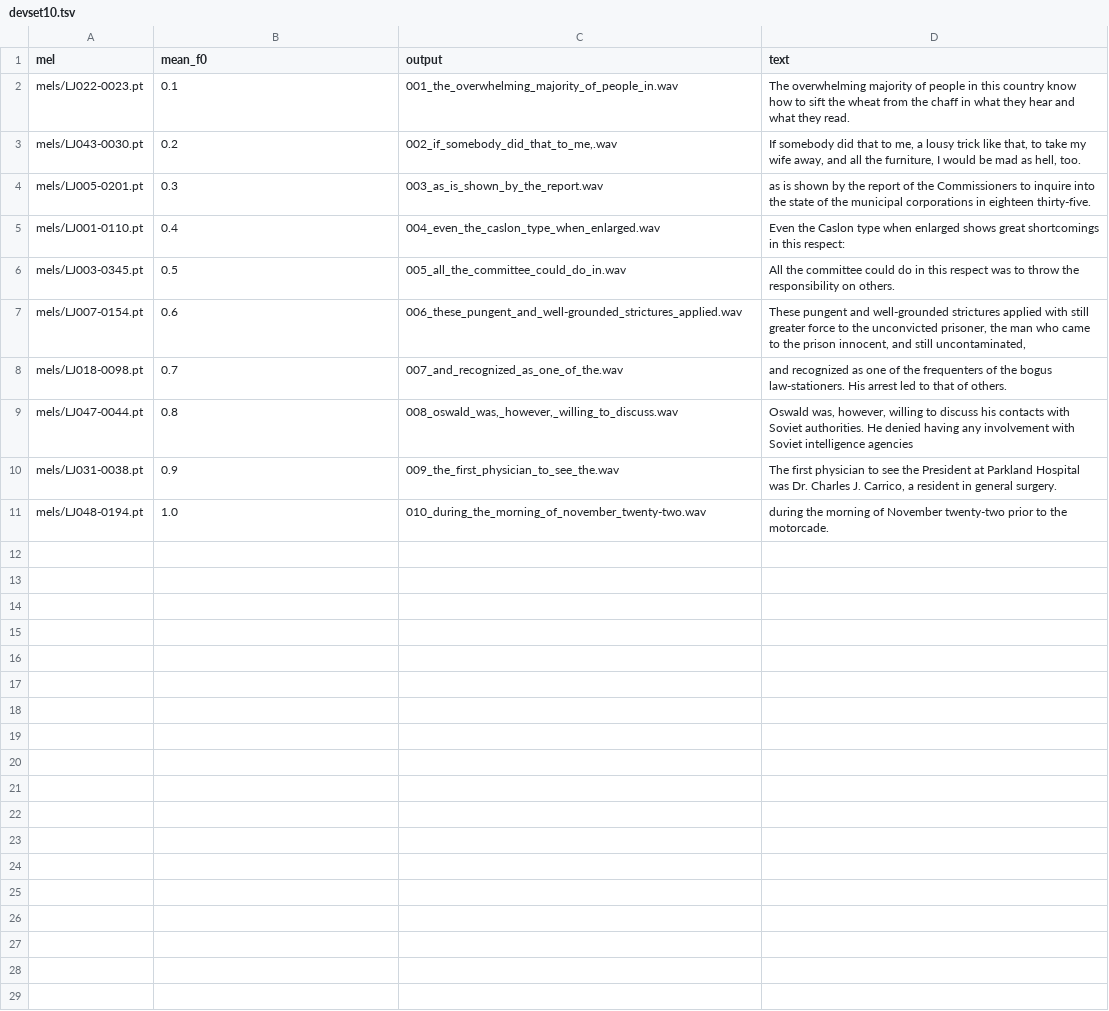
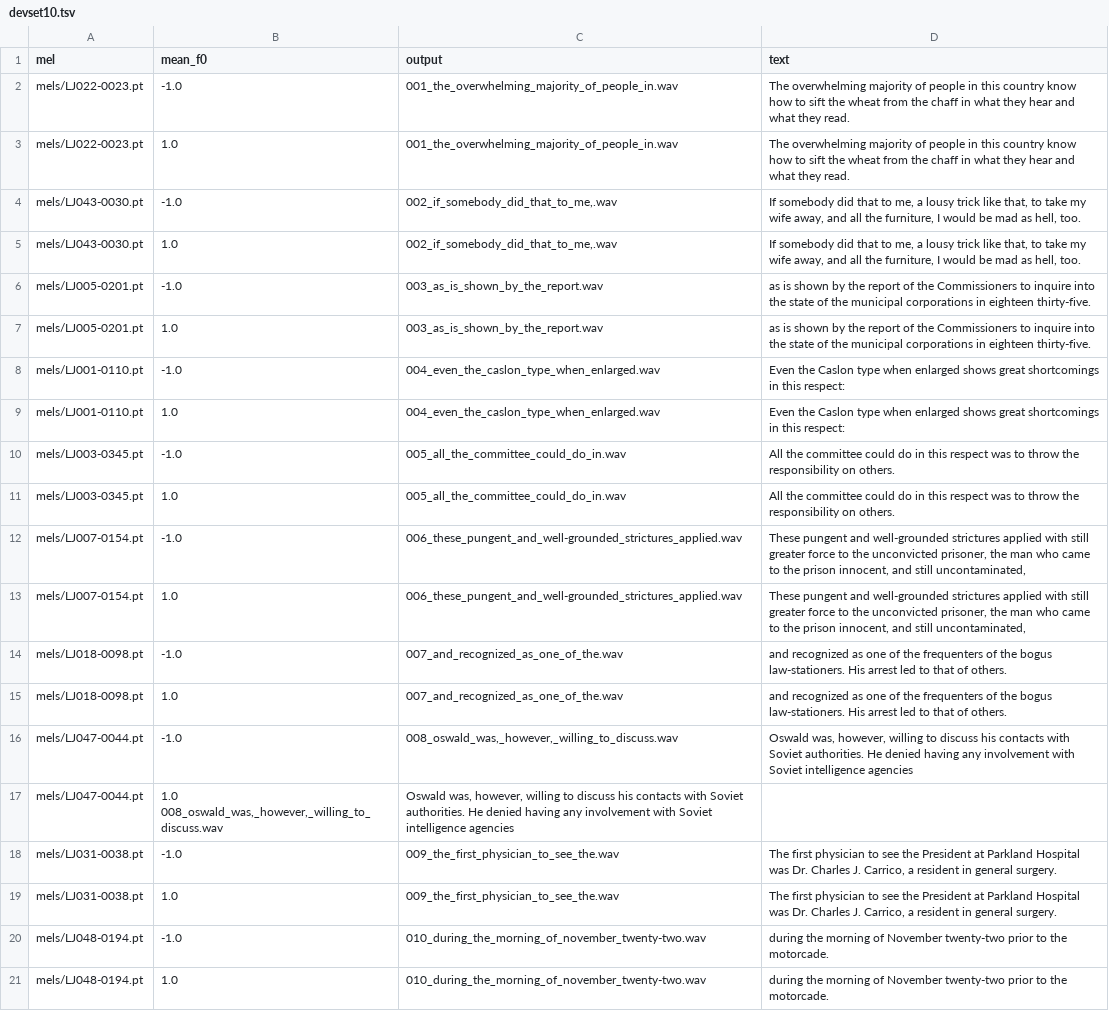
Before and after one commit to wencywonderx/FastPitches, a TSV file: PyTorch/SpeechSynthesis/FastPitch/phrases/devset10.tsv, drawn as a sheet.

```diff
--- a/PyTorch/SpeechSynthesis/FastPitch/phrases/devset10.tsv
+++ b/PyTorch/SpeechSynthesis/FastPitch/phrases/devset10.tsv
@@ -1,11 +1,21 @@
 mel	mean_f0	output	text	
-mels/LJ022-0023.pt	0.1	001_the_overwhelming_majority_of_people_in.wav	The overwhelming majority of people in this country know how to sift the wheat from the chaff in what they hear and what they read.
-mels/LJ043-0030.pt	0.2	002_if_somebody_did_that_to_me,.wav	If somebody did that to me, a lousy trick like that, to take my wife away, and all the furniture, I would be mad as hell, too.
-mels/LJ005-0201.pt	0.3	003_as_is_shown_by_the_report.wav	as is shown by the report of the Commissioners to inquire into the state of the municipal corporations in eighteen thirty-five.
-mels/LJ001-0110.pt	0.4	004_even_the_caslon_type_when_enlarged.wav	Even the Caslon type when enlarged shows great shortcomings in this respect:
-mels/LJ003-0345.pt	0.5	005_all_the_committee_could_do_in.wav	All the committee could do in this respect was to throw the responsibility on others.
-mels/LJ007-0154.pt	0.6	006_these_pungent_and_well-grounded_strictures_applied.wav	These pungent and well-grounded strictures applied with still greater force to the unconvicted prisoner, the man who came to the prison innocent, and still uncontaminated,
-mels/LJ018-0098.pt	0.7	007_and_recognized_as_one_of_the.wav	and recognized as one of the frequenters of the bogus law-stationers. His arrest led to that of others.
-mels/LJ047-0044.pt	0.8	008_oswald_was,_however,_willing_to_discuss.wav	Oswald was, however, willing to discuss his contacts with Soviet authorities. He denied having any involvement with Soviet intelligence agencies
-mels/LJ031-0038.pt	0.9	009_the_first_physician_to_see_the.wav	The first physician to see the President at Parkland Hospital was Dr. Charles J. Carrico, a resident in general surgery.
+mels/LJ022-0023.pt	-1.0	001_the_overwhelming_majority_of_people_in.wav	The overwhelming majority of people in this country know how to sift the wheat from the chaff in what they hear and what they read.
+mels/LJ022-0023.pt	1.0	001_the_overwhelming_majority_of_people_in.wav	The overwhelming majority of people in this country know how to sift the wheat from the chaff in what they hear and what they read.
+mels/LJ043-0030.pt	-1.0	002_if_somebody_did_that_to_me,.wav	If somebody did that to me, a lousy trick like that, to take my wife away, and all the furniture, I would be mad as hell, too.
+mels/LJ043-0030.pt	1.0	002_if_somebody_did_that_to_me,.wav	If somebody did that to me, a lousy trick like that, to take my wife away, and all the furniture, I would be mad as hell, too.
+mels/LJ005-0201.pt	-1.0	003_as_is_shown_by_the_report.wav	as is shown by the report of the Commissioners to inquire into the state of the municipal corporations in eighteen thirty-five.
+mels/LJ005-0201.pt	1.0	003_as_is_shown_by_the_report.wav	as is shown by the report of the Commissioners to inquire into the state of the municipal corporations in eighteen thirty-five.
+mels/LJ001-0110.pt	-1.0	004_even_the_caslon_type_when_enlarged.wav	Even the Caslon type when enlarged shows great shortcomings in this respect:
+mels/LJ001-0110.pt	1.0	004_even_the_caslon_type_when_enlarged.wav	Even the Caslon type when enlarged shows great shortcomings in this respect:
+mels/LJ003-0345.pt	-1.0	005_all_the_committee_could_do_in.wav	All the committee could do in this respect was to throw the responsibility on others.
+mels/LJ003-0345.pt	1.0	005_all_the_committee_could_do_in.wav	All the committee could do in this respect was to throw the responsibility on others.
+mels/LJ007-0154.pt	-1.0	006_these_pungent_and_well-grounded_strictures_applied.wav	These pungent and well-grounded strictures applied with still greater force to the unconvicted prisoner, the man who came to the prison innocent, and still uncontaminated,
+mels/LJ007-0154.pt	1.0	006_these_pungent_and_well-grounded_strictures_applied.wav	These pungent and well-grounded strictures applied with still greater force to the unconvicted prisoner, the man who came to the prison innocent, and still uncontaminated,
+mels/LJ018-0098.pt	-1.0	007_and_recognized_as_one_of_the.wav	and recognized as one of the frequenters of the bogus law-stationers. His arrest led to that of others.
+mels/LJ018-0098.pt	1.0	007_and_recognized_as_one_of_the.wav	and recognized as one of the frequenters of the bogus law-stationers. His arrest led to that of others.
+mels/LJ047-0044.pt	-1.0	008_oswald_was,_however,_willing_to_discuss.wav	Oswald was, however, willing to discuss his contacts with Soviet authorities. He denied having any involvement with Soviet intelligence agencies
+mels/LJ047-0044.pt	1.0 008_oswald_was,_however,_willing_to_discuss.wav	Oswald was, however, willing to discuss his contacts with Soviet authorities. He denied having any involvement with Soviet intelligence agencies
+mels/LJ031-0038.pt	-1.0	009_the_first_physician_to_see_the.wav	The first physician to see the President at Parkland Hospital was Dr. Charles J. Carrico, a resident in general surgery.
+mels/LJ031-0038.pt	1.0	009_the_first_physician_to_see_the.wav	The first physician to see the President at Parkland Hospital was Dr. Charles J. Carrico, a resident in general surgery.
+mels/LJ048-0194.pt	-1.0	010_during_the_morning_of_november_twenty-two.wav	during the morning of November twenty-two prior to the motorcade.
 mels/LJ048-0194.pt	1.0	010_during_the_morning_of_november_twenty-two.wav	during the morning of November twenty-two prior to the motorcade.
```
